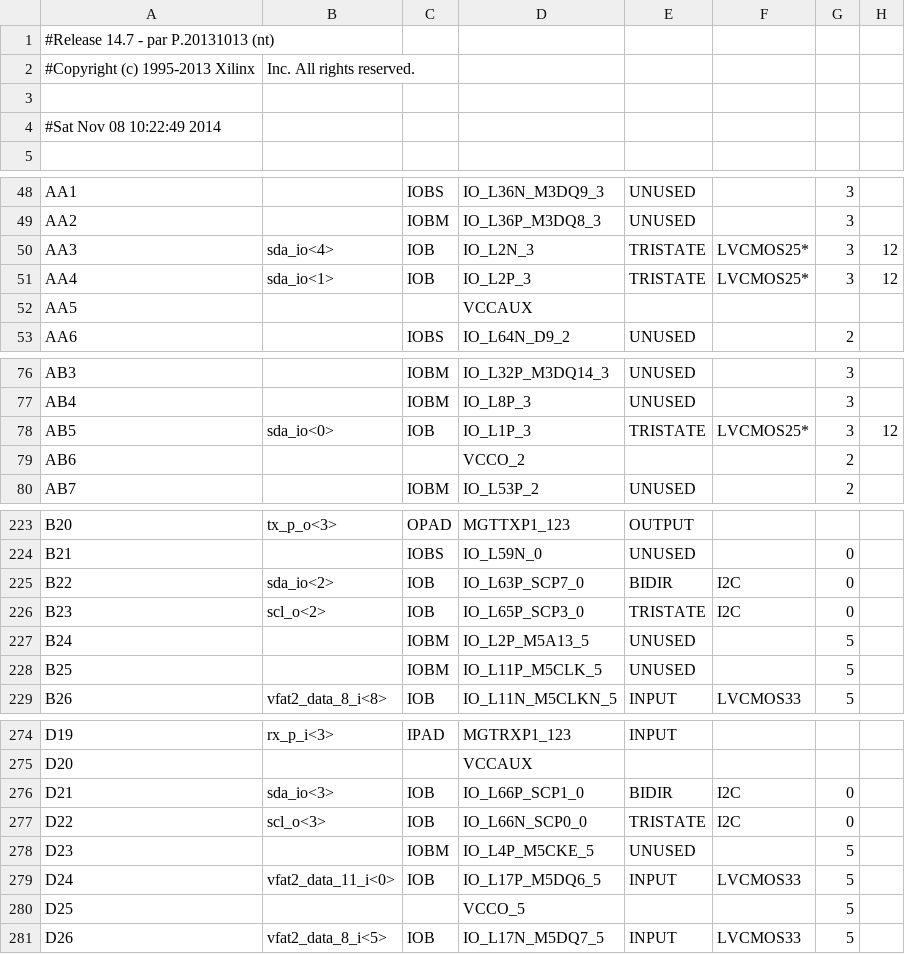
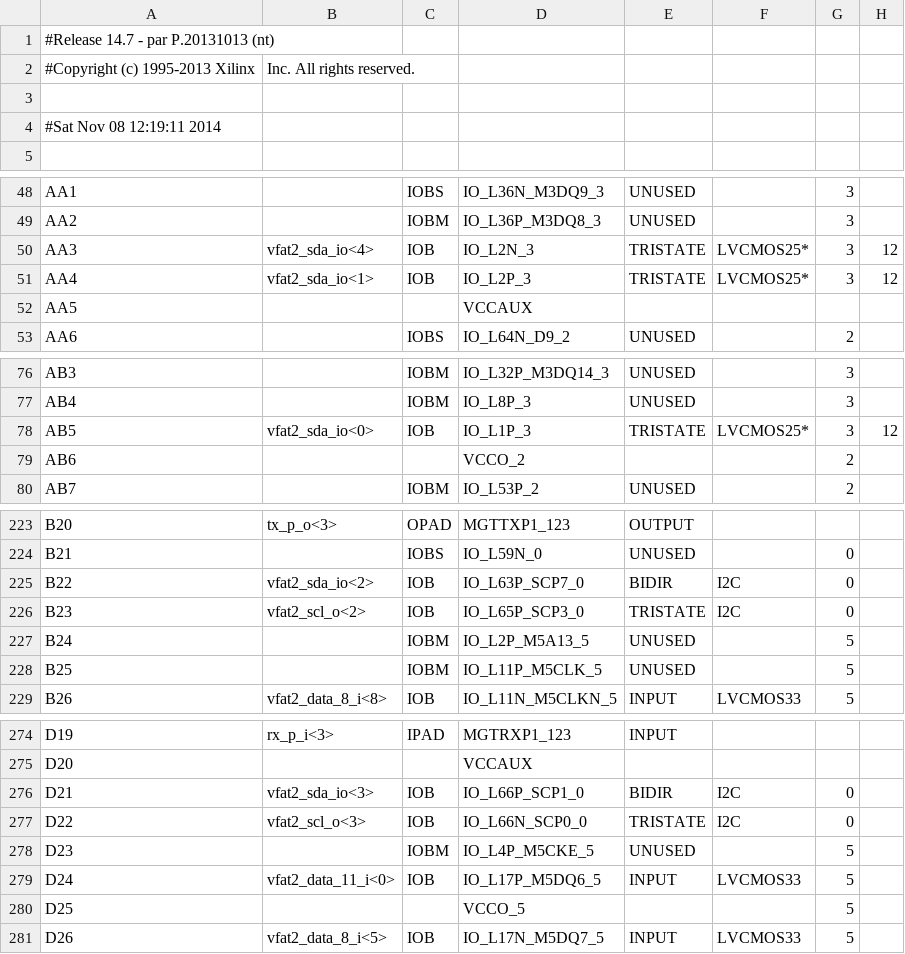
Before and after one commit to cms-gem-daq-project/OptoHybridv15, a CSV file: optohybrid_top_pad.csv, drawn as a sheet; only a part is shown, gaps mark what is left out; the diff covers the shown part only; the diff names each change by its address in the sheet, - before the commit and + after, or states it on an @@ line.

```diff
--- a/optohybrid_top_pad.csv
+++ b/optohybrid_top_pad.csv
-A4: #Sat Nov 08 10:22:49 2014
+A4: #Sat Nov 08 12:19:11 2014
-B50: sda_io<4>
+B50: vfat2_sda_io<4>
-B51: sda_io<1>
+B51: vfat2_sda_io<1>
-B78: sda_io<0>
+B78: vfat2_sda_io<0>
-B225: sda_io<2>
+B225: vfat2_sda_io<2>
-B226: scl_o<2>
+B226: vfat2_scl_o<2>
-B276: sda_io<3>
+B276: vfat2_sda_io<3>
-B277: scl_o<3>
+B277: vfat2_scl_o<3>
```
Also changed, not shown: 1 edited cell elsewhere in this file, 41 other files.
